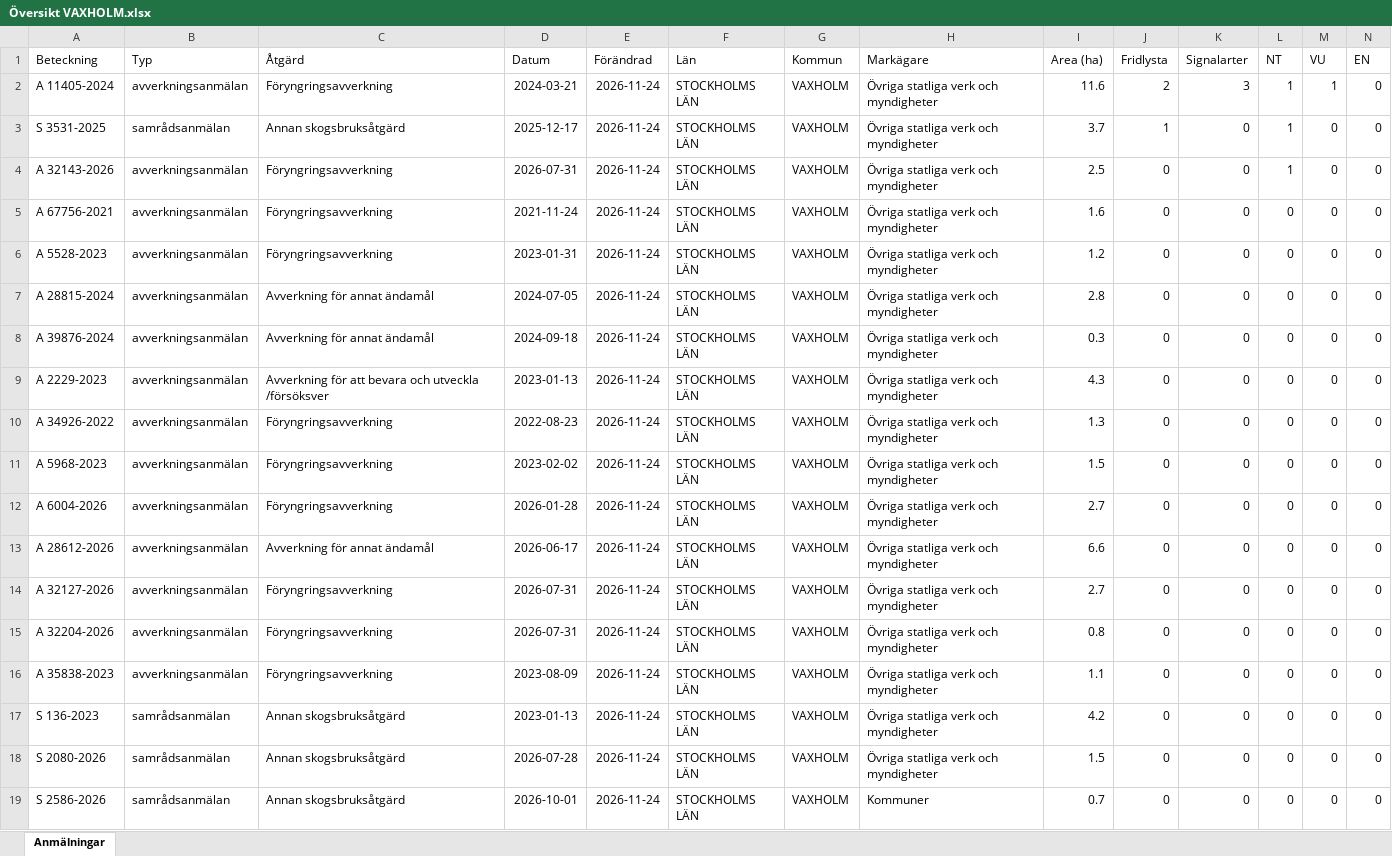
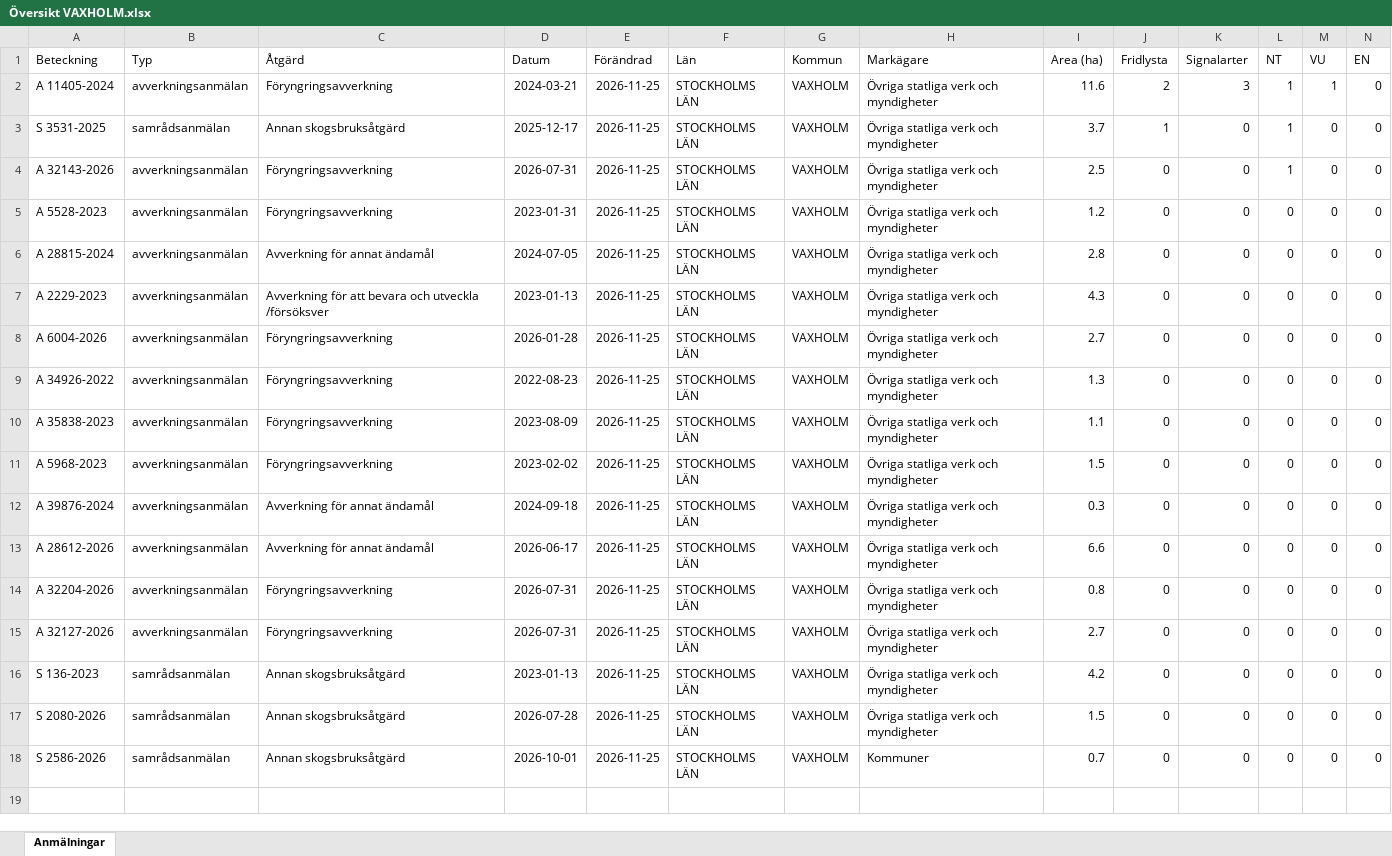
Before and after one commit to klasma/Logging_0187, an Excel workbook: Översikt VAXHOLM.xlsx, sheet Anmälningar, drawn as a sheet; only a part is shown; values as stored, in another font and other column widths than the file's, no borders; removed rows and columns are numbered as before the commit, all else as after; rows hold the shown columns only; the diff names each change by its address in the sheet, - before the commit and + after, or states it on an @@ line.

```diff
--- a/Översikt VAXHOLM.xlsx (sheet Anmälningar)
+++ b/Översikt VAXHOLM.xlsx (sheet Anmälningar)
-E2:E4 (Förändrad): 2026-11-24
+E2:E4 (Förändrad): 2026-11-25
-row 5: A 67756-2021 | avverkningsanmälan | Föryngringsavverkning | 2021-11-24 | 2026-11-24 | STOCKHOLMS LÄN | VAXHOLM | Övriga statliga verk och myndigheter | 1.6 | 0 | 0 | 0 | 0 | 0
-E5:E6 (Förändrad): 2026-11-24
+E5:E6 (Förändrad): 2026-11-25
-row 8: A 39876-2024 | avverkningsanmälan | Avverkning för annat ändamål | 2024-09-18 | 2026-11-24 | STOCKHOLMS LÄN | VAXHOLM | Övriga statliga verk och myndigheter | 0.3 | 0 | 0 | 0 | 0 | 0
-E7 (Förändrad): 2026-11-24
+E7 (Förändrad): 2026-11-25
+row 8: A 6004-2026 | avverkningsanmälan | Föryngringsavverkning | 2026-01-28 | 2026-11-25 | STOCKHOLMS LÄN | VAXHOLM | Övriga statliga verk och myndigheter | 2.7 | 0 | 0 | 0 | 0 | 0
-E9 (Förändrad): 2026-11-24
+E9 (Förändrad): 2026-11-25
+row 10: A 35838-2023 | avverkningsanmälan | Föryngringsavverkning | 2023-08-09 | 2026-11-25 | STOCKHOLMS LÄN | VAXHOLM | Övriga statliga verk och myndigheter | 1.1 | 0 | 0 | 0 | 0 | 0
-E11:E13 (Förändrad): 2026-11-24
+E11:E13 (Förändrad): 2026-11-25
-A12 (Beteckning): A 6004-2026
+A12 (Beteckning): A 39876-2024
-C12 (Åtgärd): Föryngringsavverkning
+C12 (Åtgärd): Avverkning för annat ändamål
-D12 (Datum): 2026-01-28
+D12 (Datum): 2024-09-18
-I12 (Area (ha)): 2.7
+I12 (Area (ha)): 0.3
-row 14: A 32127-2026 | avverkningsanmälan | Föryngringsavverkning | 2026-07-31 | 2026-11-24 | STOCKHOLMS LÄN | VAXHOLM | Övriga statliga verk och myndigheter | 2.7 | 0 | 0 | 0 | 0 | 0
-E14:E18 (Förändrad): 2026-11-24
+E14:E18 (Förändrad): 2026-11-25
-A15 (Beteckning): A 35838-2023
+A15 (Beteckning): A 32127-2026
-D15 (Datum): 2023-08-09
+D15 (Datum): 2026-07-31
-I15 (Area (ha)): 1.1
+I15 (Area (ha)): 2.7
```
Also changed, not shown: artfynd/A 11405-2024 artfynd.xlsx, artfynd/A 32143-2026 artfynd.xlsx, 15 other files.
